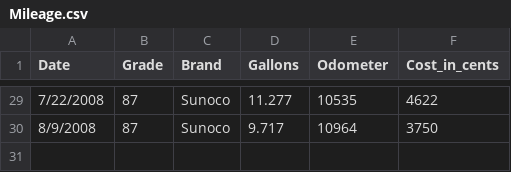
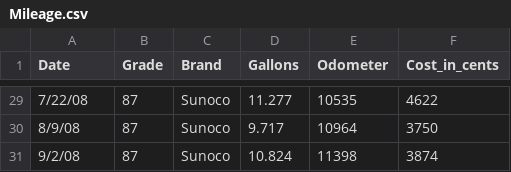
Before and after one commit to jschank/berris-fueller, a CSV file: doc/Mileage.csv, drawn as a sheet; only a part is shown, gaps mark what is left out; the diff covers the shown part only.

```diff
--- a/doc/Mileage.csv
+++ b/doc/Mileage.csv
@@ -29,2 +29,3 @@ Date,Grade,Brand,Gallons,Odometer,Cost_in_cents
-7/22/2008,87,Sunoco,11.277,10535,4622
-8/9/2008,87,Sunoco,9.717,10964,3750
+7/22/08,87,Sunoco,11.277,10535,4622
+8/9/08,87,Sunoco,9.717,10964,3750
+9/2/08,87,Sunoco,10.824,11398,3874
```
Also changed, not shown: 27 edited cells elsewhere in this file, 2 other files.
